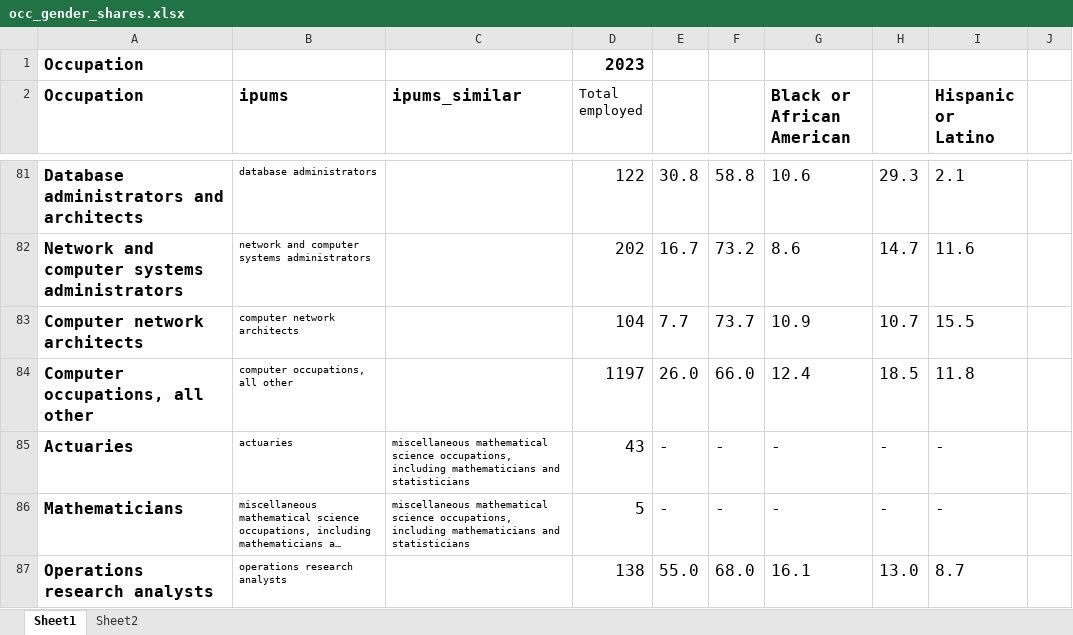
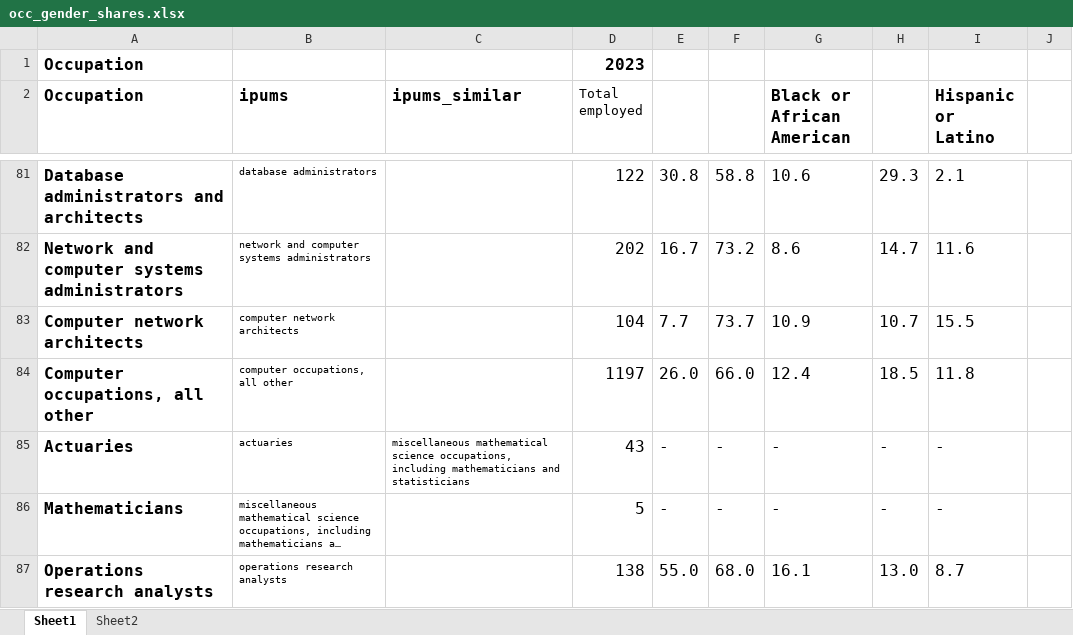
Before and after one commit to ebbam/transition_abm, an Excel workbook: data/occ_gender_shares.xlsx, sheet Sheet1, drawn as a sheet; only a part is shown, gaps mark what is left out; long unchanged cells end in …; values as stored, in another font and other column widths than the file's, no borders; the diff covers the shown part only; the diff names each change by its address in the sheet, - before the commit and + after, or states it on an @@ line.

```diff
--- a/data/occ_gender_shares.xlsx (sheet Sheet1)
+++ b/data/occ_gender_shares.xlsx (sheet Sheet1)
-C86 (ipums_similar): miscellaneous mathematical science occupations, including mathematicians and statisticians
+C86 (ipums_similar): (empty)
```
Also changed, not shown: 22 edited cells and cell formats elsewhere in this sheet, 3 other files.
